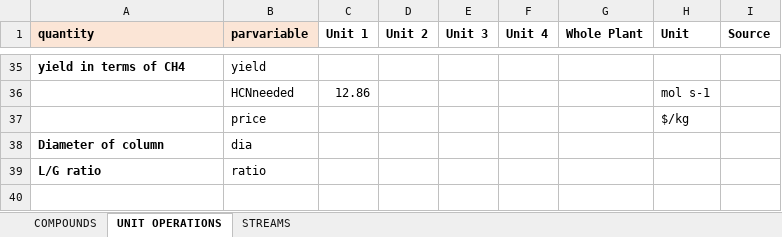
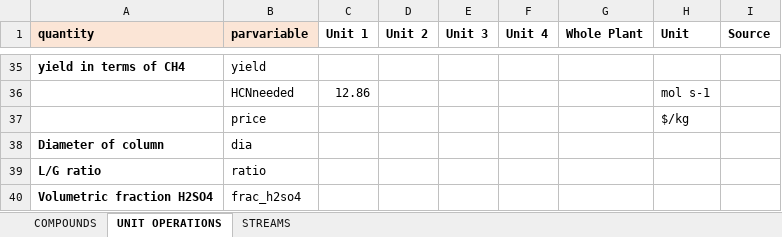
Before and after one commit to triceert/CS, an Excel workbook: MatlabWD/Data.xlsx, sheet UNIT OPERATIONS, drawn as a sheet; only a part is shown, gaps mark what is left out; values as stored, in another font and other column widths than the file's, no borders; the diff names each change by its address in the sheet, - before the commit and + after, or states it on an @@ line.

Commit message:
addition of volumetric fraction of h2so4 in excel table

```diff
--- a/MatlabWD/Data.xlsx (sheet UNIT OPERATIONS)
+++ b/MatlabWD/Data.xlsx (sheet UNIT OPERATIONS)
+row 40: Volumetric fraction H2SO4 | frac_h2so4
```
